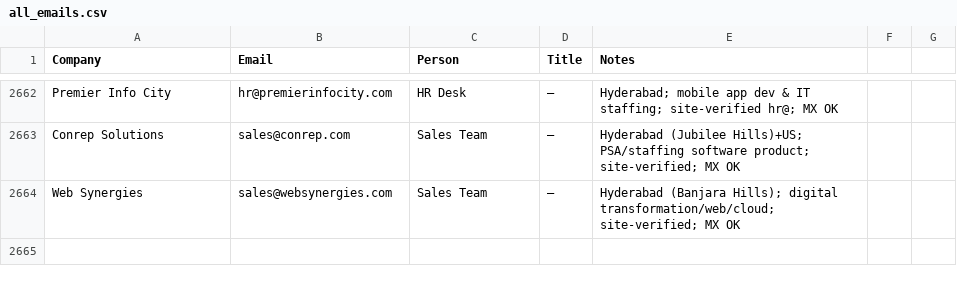
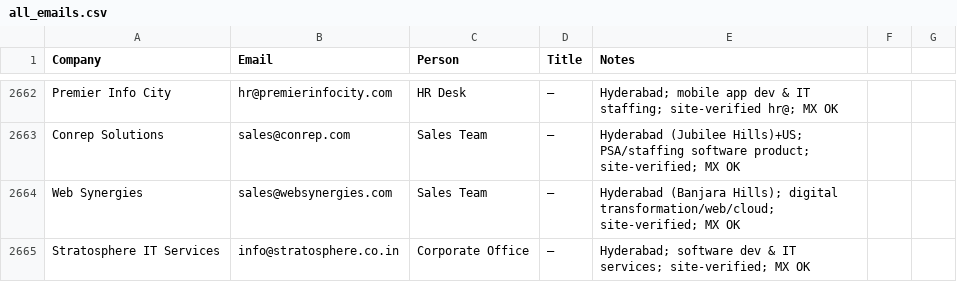
Before and after one commit to eeshsaxena/outreach-emails, a CSV file: industry/all_emails.csv, drawn as a sheet; only a part is shown, gaps mark what is left out; the diff names each change by its address in the sheet, - before the commit and + after, or states it on an @@ line.

```diff
--- a/industry/all_emails.csv
+++ b/industry/all_emails.csv
+row 2665: Stratosphere IT Services | info@stratosphere.co.in | Corporate Office | — | Hyderabad; software dev & IT services; site-verified; MX OK
```
Also changed, not shown: industry/city/city_hyderabad_01.csv.
